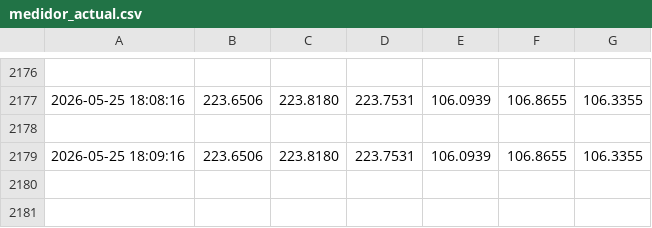
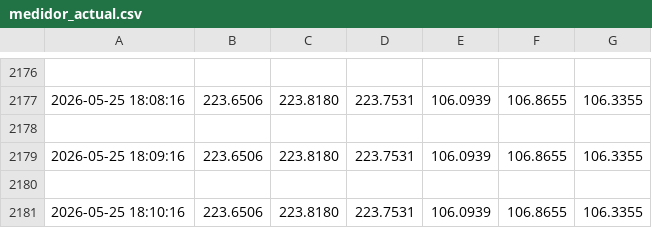
Before and after one commit to tony-americorp-bot/tony-americorp-bot.github.io, a CSV file: csv/medidor_actual.csv, drawn as a sheet; only a part is shown, gaps mark what is left out; the diff names each change by its address in the sheet, - before the commit and + after, or states it on an @@ line.

```diff
--- a/csv/medidor_actual.csv
+++ b/csv/medidor_actual.csv
+row 2180: (empty)
+row 2181: 2026-05-25 18:10:16 | 223.6506 | 223.8180 | 223.7531 | 106.0939 | 106.8655 | 106.3355
```
Also changed, not shown: 2 other files.
